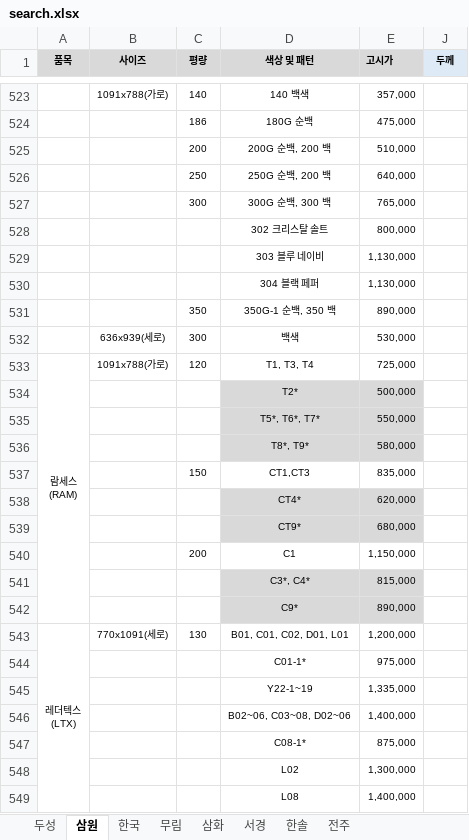
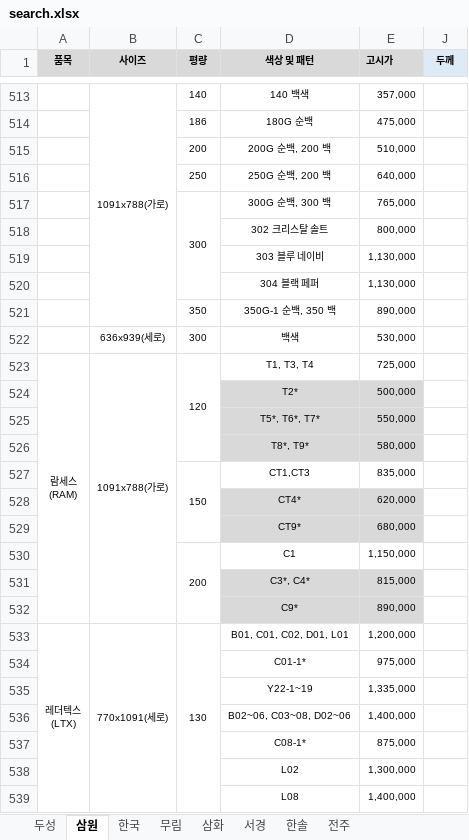
Before and after one commit to goodnotes2/paper, an Excel workbook: search.xlsx, sheet 삼원, drawn as a sheet; only a part is shown, gaps mark what is left out; values as stored, in another font and other column widths than the file's, no borders; charts and pictures not drawn; addresses are those after the commit; the diff covers the shown part only; the diff names each change by its address in the sheet, - before the commit and + after, or states it on an @@ line.

```diff
--- a/search.xlsx (sheet 삼원)
+++ b/search.xlsx (sheet 삼원)
+B513:B521 merged
+C517:C520 merged
+B523:B532 merged
+C523:C526 merged
+C527:C529 merged
+C530:C532 merged
+B533:B549 merged
+C533:C549 merged
```
Also changed, not shown: 17 removed rows, 51 edited cells and merged cells elsewhere in this sheet, formulas that keep their value, charts or pictures.
